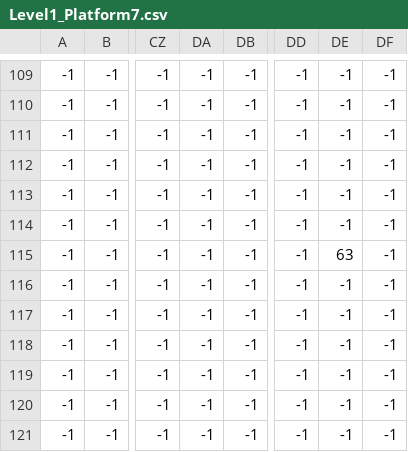
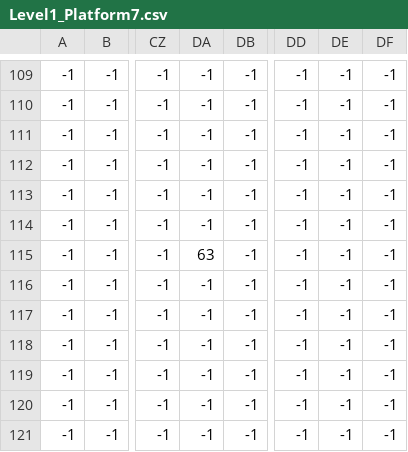
Before and after one commit to CollinFingar/GameDevProject2, a CSV file: Project2/assets/data/Level1/Level1_Platform7.csv, drawn as a sheet; only a part is shown, gaps mark what is left out; the diff names each change by its address in the sheet, - before the commit and + after, or states it on an @@ line.

Commit message:
Fixed platform in level 1

```diff
--- a/Project2/assets/data/Level1/Level1_Platform7.csv
+++ b/Project2/assets/data/Level1/Level1_Platform7.csv
-DA115: -1
+DA115: 63
-DE115: 63
+DE115: -1
```
Also changed, not shown: 1 other file.
